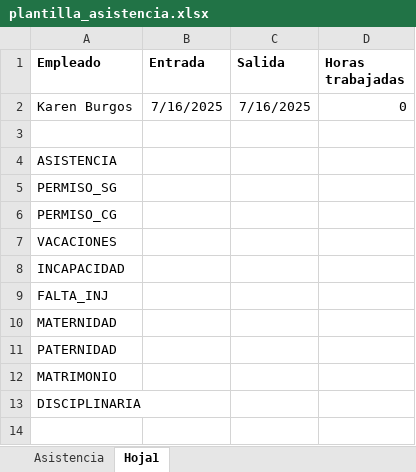
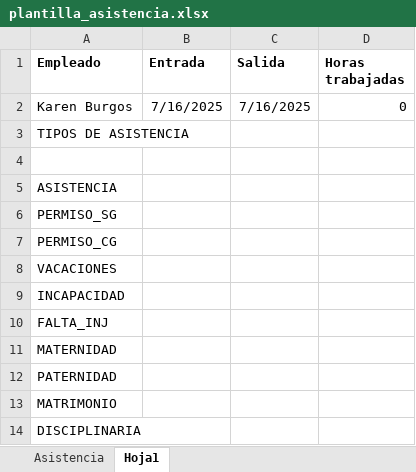
Before and after one commit to informaticaincoe/fe, an Excel workbook: location/l10n_sv_hr_retenciones/static/src/plantilla/plantilla_asistencia.xlsx, sheet Hoja1, drawn as a sheet; values as stored, in another font and other column widths than the file's, no borders; the diff names each change by its address in the sheet, - before the commit and + after, or states it on an @@ line.

Commit message:
correcion de plantilla asistencia y recibo de pago

```diff
--- a/location/l10n_sv_hr_retenciones/static/src/plantilla/plantilla_asistencia.xlsx (sheet Hoja1)
+++ b/location/l10n_sv_hr_retenciones/static/src/plantilla/plantilla_asistencia.xlsx (sheet Hoja1)
+row 3: TIPOS DE ASISTENCIA
```
Also changed, not shown: sheet Asistencia, formulas that keep their value, 11 other files.
